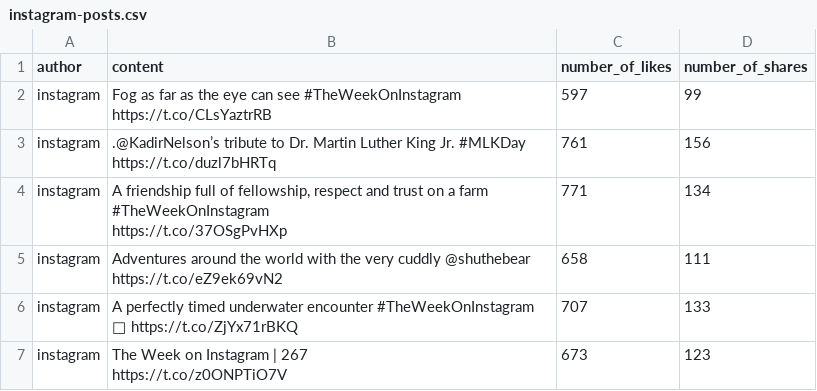
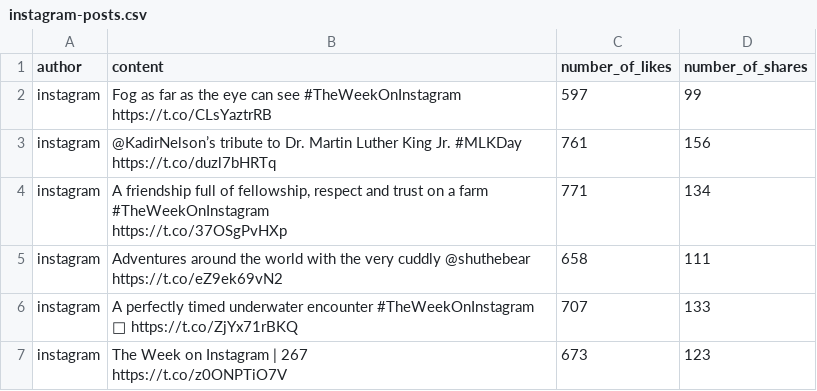
Before and after one commit to cd5050/CDS22-Torricelli, a CSV file: dataset-esercizio-7-maggio/instagram-posts.csv, drawn as a sheet; only a part is shown.

Commit message:
Add files via upload

```diff
--- a/dataset-esercizio-7-maggio/instagram-posts.csv
+++ b/dataset-esercizio-7-maggio/instagram-posts.csv
@@ -3,3 +3,3 @@ instagram,"Fog as far as the eye can see #TheWeekOnInstagram
 https://t.co/CLsYaztrRB",597,99
-instagram,.@KadirNelson’s tribute to Dr. Martin Luther King Jr. #MLKDay https://t.co/duzl7bHRTq,761,156
+instagram,@KadirNelson’s tribute to Dr. Martin Luther King Jr. #MLKDay https://t.co/duzl7bHRTq,761,156
 instagram,"A friendship full of fellowship, respect and trust on a farm #TheWeekOnInstagram
```
